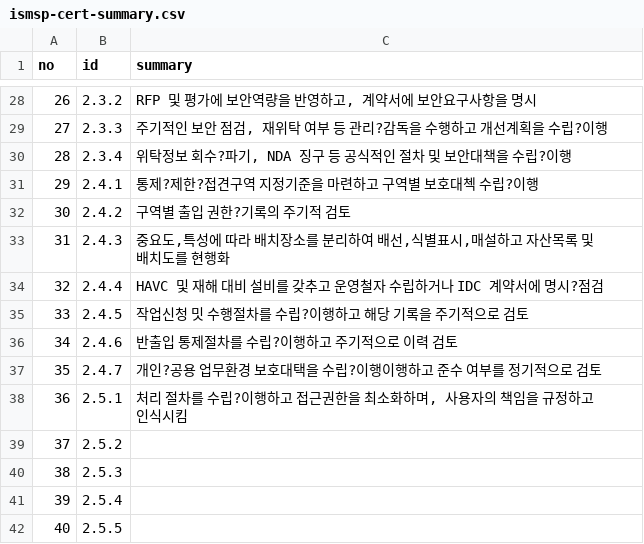
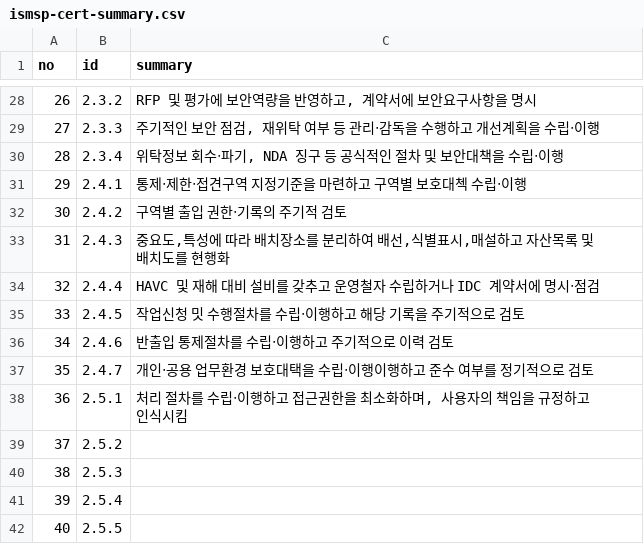
Before and after one commit to MeganaD/meganad.github.io, a CSV file: _data/ismsp-cert-summary.csv, drawn as a sheet; only a part is shown, gaps mark what is left out; the diff covers the shown part only.

```diff
--- a/_data/ismsp-cert-summary.csv
+++ b/_data/ismsp-cert-summary.csv
@@ -28,12 +28,12 @@ no,id,summary
 26,2.3.2,"RFP 및 평가에 보안역량을 반영하고, 계약서에 보안요구사항을 명시"
-27,2.3.3,"주기적인 보안 점검, 재위탁 여부 등 관리?감독을 수행하고 개선계획을 수립?이행"
-28,2.3.4,"위탁정보 회수?파기, NDA 징구 등 공식적인 절차 및 보안대책을 수립?이행"
-29,2.4.1,통제?제한?접견구역 지정기준을 마련하고 구역별 보호대첵 수립?이행
-30,2.4.2,구역별 출입 권한?기록의 주기적 검토
+27,2.3.3,"주기적인 보안 점검, 재위탁 여부 등 관리‧감독을 수행하고 개선계획을 수립‧이행"
+28,2.3.4,"위탁정보 회수‧파기, NDA 징구 등 공식적인 절차 및 보안대책을 수립‧이행"
+29,2.4.1,통제‧제한‧접견구역 지정기준을 마련하고 구역별 보호대첵 수립‧이행
+30,2.4.2,구역별 출입 권한‧기록의 주기적 검토
 31,2.4.3,"중요도,특성에 따라 배치장소를 분리하여 배선,식별표시,매설하고  자산목록 및 배치도를 현행화"
-32,2.4.4,HAVC 및 재해 대비 설비를 갖추고 운영철자 수립하거나 IDC 계약서에 명시?점검
-33,2.4.5,작업신청 밋 수행절차를 수립?이행하고 해당 기록을 주기적으로 검토
-34,2.4.6,반출입 통제절차를 수립?이행하고 주기적으로 이력 검토
-35,2.4.7,개인?공용 업무환경 보호대택을 수립?이행이행하고 준수 여부를 정기적으로 검토
-36,2.5.1,"처리 절차를 수립?이행하고 접근권한을 최소화하며, 사용자의 책임을 규정하고 인식시킴"
+32,2.4.4,HAVC 및 재해 대비 설비를 갖추고 운영철자 수립하거나 IDC 계약서에 명시‧점검
+33,2.4.5,작업신청 밋 수행절차를 수립‧이행하고 해당 기록을 주기적으로 검토
+34,2.4.6,반출입 통제절차를 수립‧이행하고 주기적으로 이력 검토
+35,2.4.7,개인‧공용 업무환경 보호대택을 수립‧이행이행하고 준수 여부를 정기적으로 검토
+36,2.5.1,"처리 절차를 수립‧이행하고 접근권한을 최소화하며, 사용자의 책임을 규정하고 인식시킴"
 37,2.5.2,
```
Also changed, not shown: 18 edited cells elsewhere in this file.
